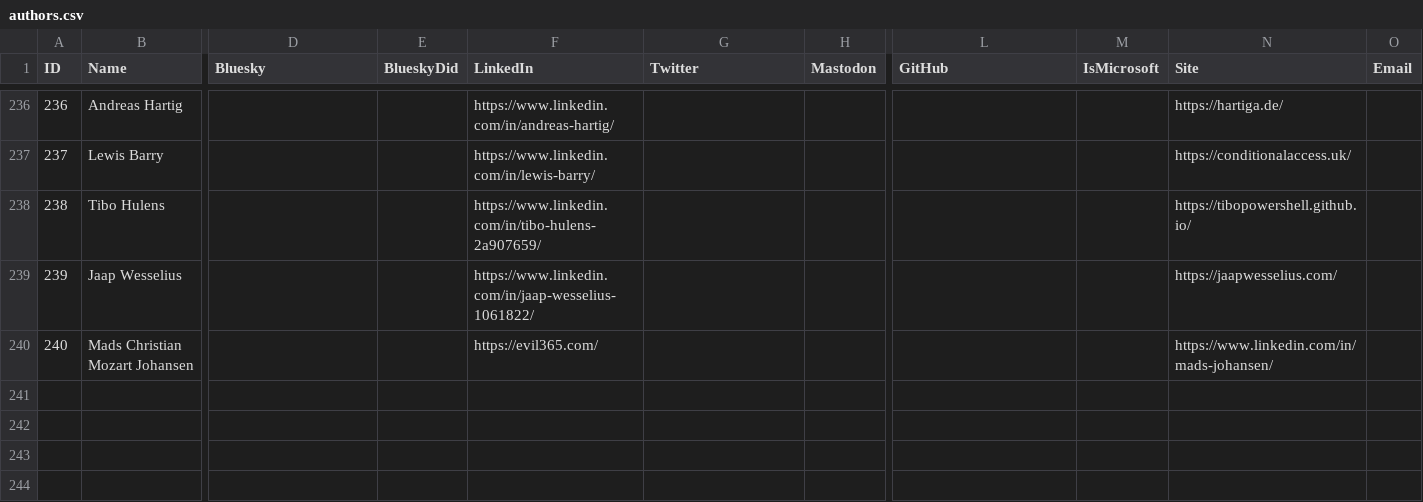
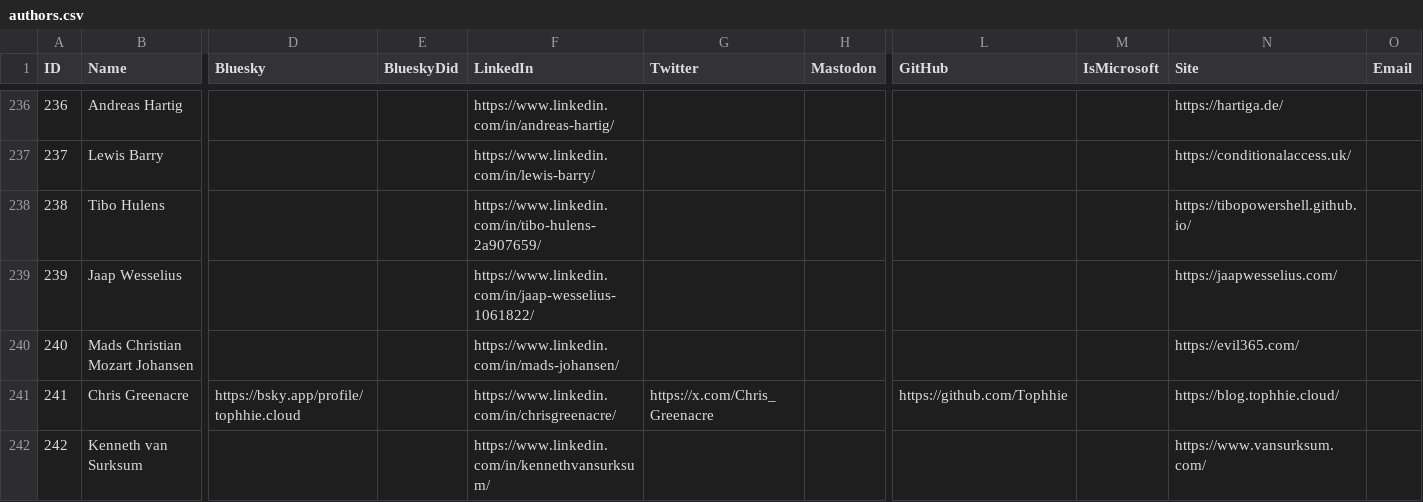
Before and after one commit to joshuafdo/entranews, a CSV file: authors.csv, drawn as a sheet; only a part is shown, gaps mark what is left out; rows hold the shown columns only; the diff names each change by its address in the sheet, - before the commit and + after, or states it on an @@ line.

Commit message:
#79

```diff
--- a/authors.csv
+++ b/authors.csv
-F240 (LinkedIn): https://evil365.com/
+F240 (LinkedIn): https://www.linkedin.com/in/mads-johansen/
-N240 (Site): https://www.linkedin.com/in/mads-johansen/
+N240 (Site): https://evil365.com/
+row 241: 241 | Chris Greenacre | https://bsky.app/profile/tophhie.cloud |  | https://www.linkedin.com/in/chrisgreenacre/ | https://x.com/Chris_Greenacre |  | https://github.com/Tophhie |  | https://blog.tophhie.cloud/
+row 242: 242 | Kenneth van Surksum |  |  | https://www.linkedin.com/in/kennethvansurksum/ |  |  |  |  | https://www.vansurksum.com/
```
